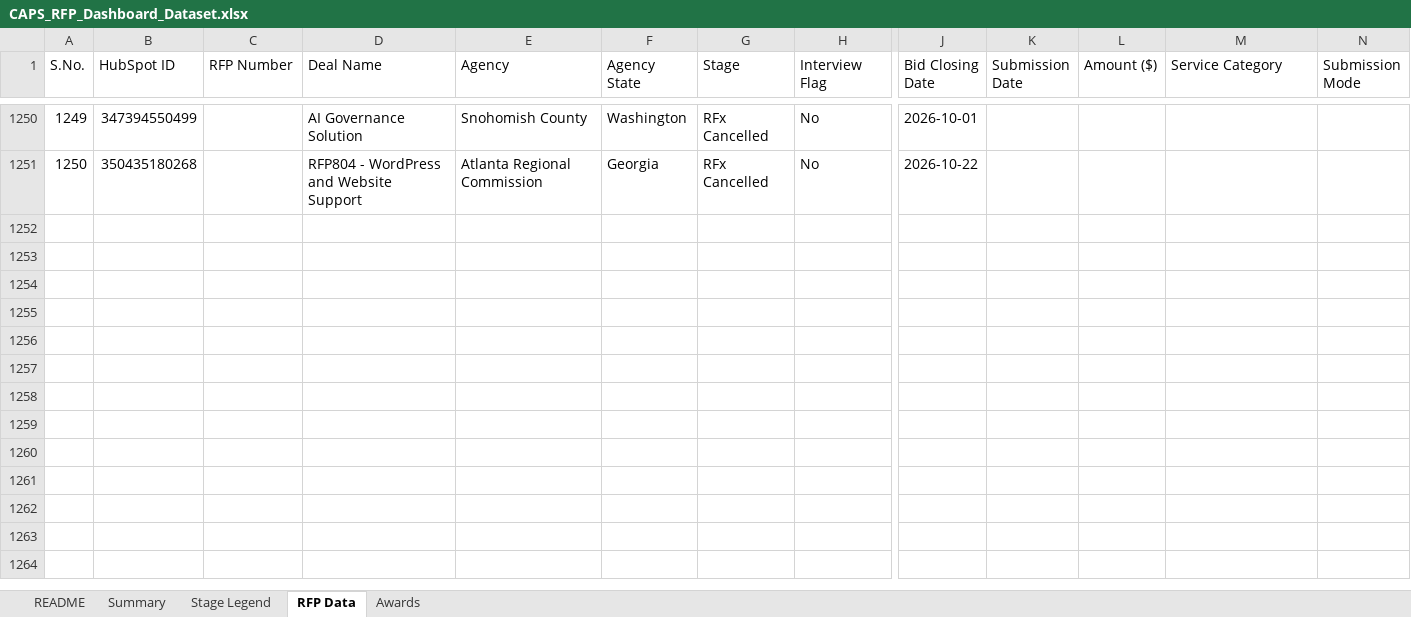
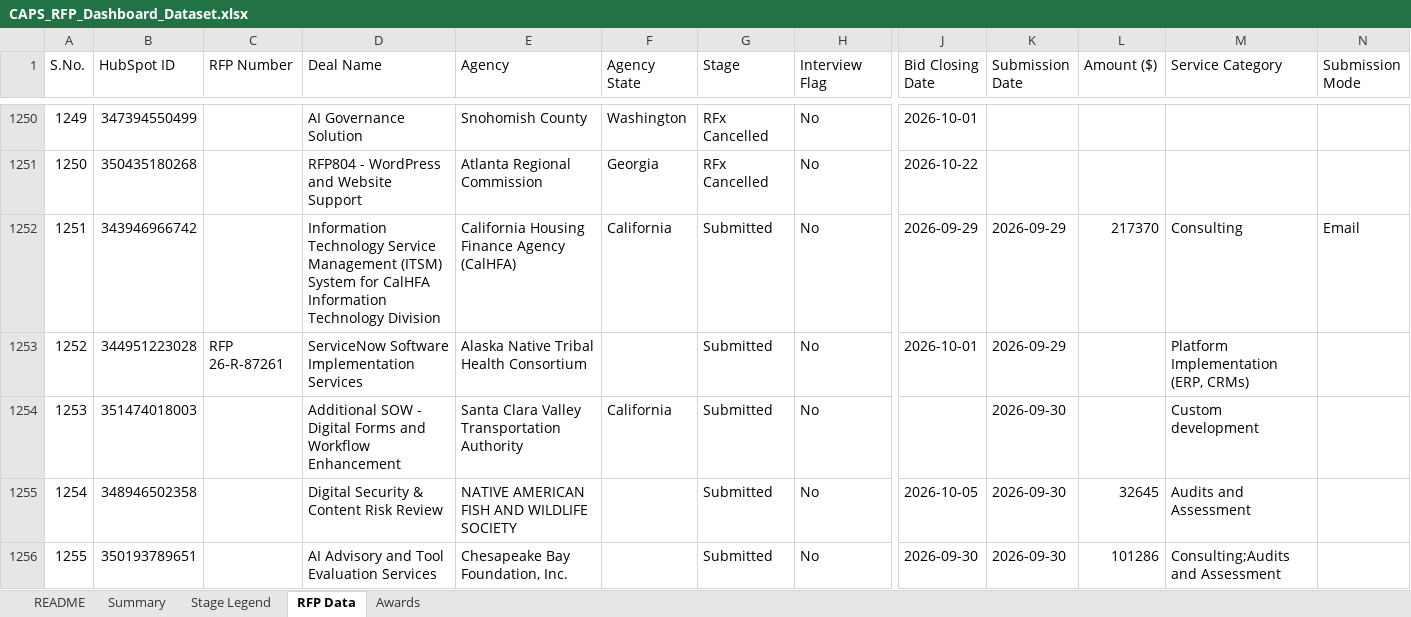
Before and after one commit to hrithikCAPS/CAPS, an Excel workbook: data/CAPS_RFP_Dashboard_Dataset.xlsx, sheet RFP Data, drawn as a sheet; only a part is shown, gaps mark what is left out; values as stored, in another font and other column widths than the file's, no cell formats; rows hold the shown columns only; the diff covers the shown part only; the diff names each change by its address in the sheet, - before the commit and + after, or states it on an @@ line.

Commit message:
Add files via upload

```diff
--- a/data/CAPS_RFP_Dashboard_Dataset.xlsx (sheet RFP Data)
+++ b/data/CAPS_RFP_Dashboard_Dataset.xlsx (sheet RFP Data)
+row 1252: 1251 | 343946966742 |  | Information Technology Service Management (ITSM) System for CalHFA Information Technology Division | California Housing Finance Agency (CalHFA) | California | Submitted | No | 2026-09-29 | 2026-09-29 | 217370 | Consulting | Email
+row 1253: 1252 | 344951223028 | RFP 26-R-87261 | ServiceNow Software Implementation Services | Alaska Native Tribal Health Consortium |  | Submitted | No | 2026-10-01 | 2026-09-29 |  | Platform Implementation (ERP, CRMs)
+row 1254: 1253 | 351474018003 |  | Additional SOW - Digital Forms and Workflow Enhancement | Santa Clara Valley Transportation Authority | California | Submitted | No |  | 2026-09-30 |  | Custom development
+row 1255: 1254 | 348946502358 |  | Digital Security & Content Risk Review | NATIVE AMERICAN FISH AND WILDLIFE SOCIETY |  | Submitted | No | 2026-10-05 | 2026-09-30 | 32645 | Audits and Assessment
+row 1256: 1255 | 350193789651 |  | AI Advisory and Tool Evaluation Services | Chesapeake Bay Foundation, Inc. |  | Submitted | No | 2026-09-30 | 2026-09-30 | 101286 | Consulting;Audits and Assessment
```
Also changed, not shown: 23 added rows and 140 edited cells elsewhere in this sheet, sheet Awards, cell formats.
